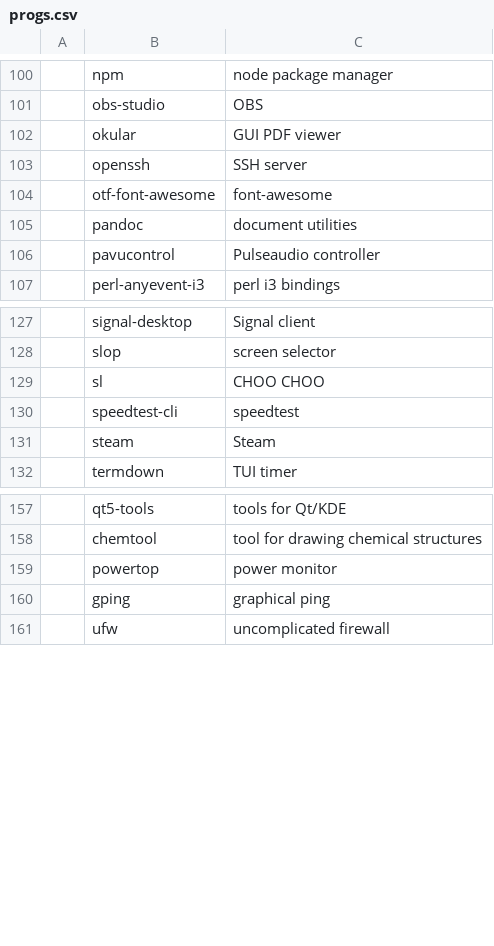
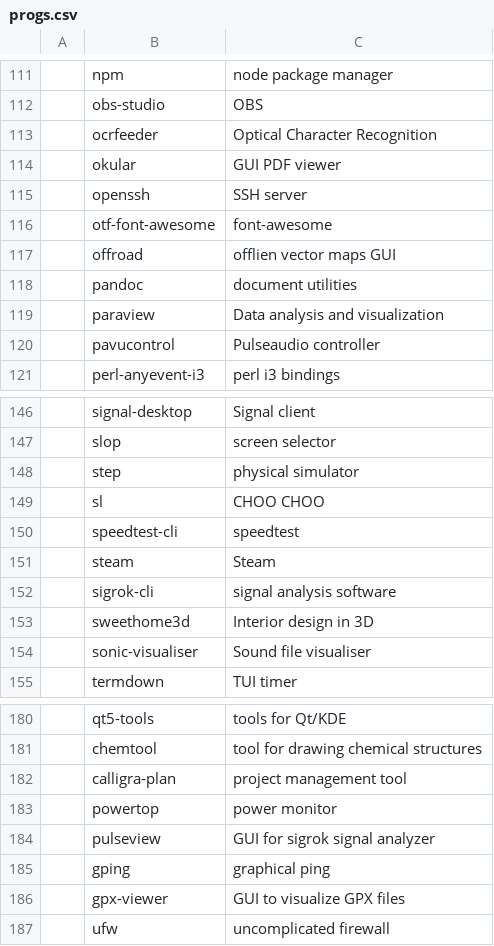
Before and after one commit to GideonWolfe/arch-bootstrap, a CSV file: progs.csv, drawn as a sheet; only a part is shown, gaps mark what is left out; the diff covers the shown part only.

```diff
--- a/progs.csv
+++ b/progs.csv
@@ -101,2 +112,3 @@
 ,obs-studio,"OBS"
+,ocrfeeder,"Optical Character Recognition"
 ,okular,"GUI PDF viewer"
@@ -104,3 +116,5 @@
 ,otf-font-awesome,"font-awesome"
+,offroad,"offlien vector maps GUI"
 ,pandoc,"document utilities"
+,paraview,"Data analysis and visualization"
 ,pavucontrol,"Pulseaudio controller"
@@ -128,2 +147,3 @@
 ,slop,"screen selector"
+,step,"physical simulator"
 ,sl,"CHOO CHOO"
@@ -131,2 +151,5 @@
 ,steam,"Steam"
+,sigrok-cli,"signal analysis software"
+,sweethome3d,"Interior design in 3D"
+,sonic-visualiser,"Sound file visualiser"
 ,termdown,"TUI timer"
@@ -158,4 +181,7 @@
 ,chemtool,"tool for drawing chemical structures"
+,calligra-plan,"project management tool"
 ,powertop,"power monitor"
+,pulseview,"GUI for sigrok signal analyzer"
 ,gping,"graphical ping"
+,gpx-viewer,"GUI to visualize GPX files"
 ,ufw,"uncomplicated firewall"
```
Also changed, not shown: 17 added rows elsewhere in this file.
